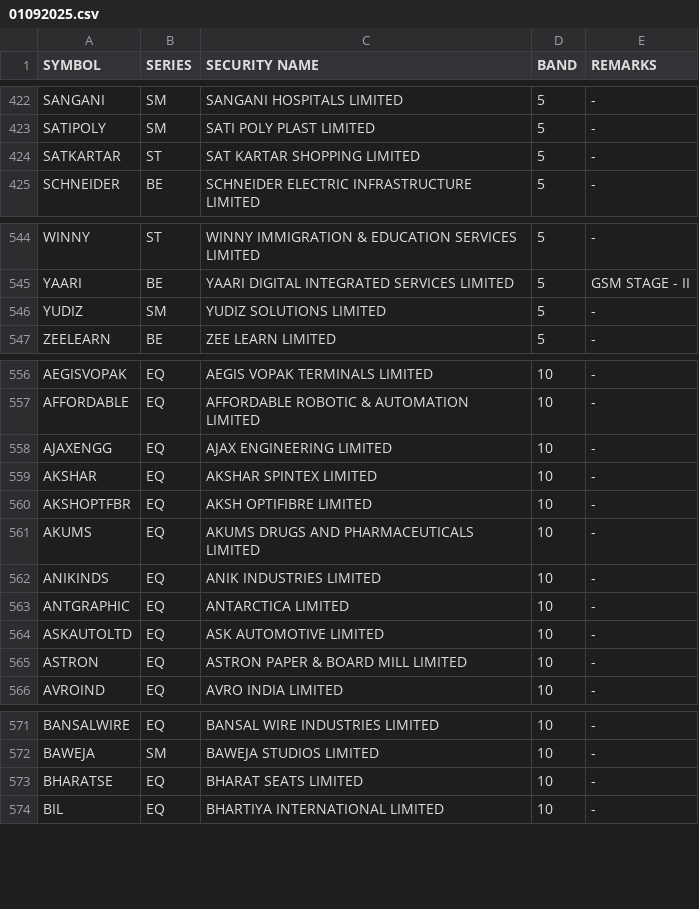
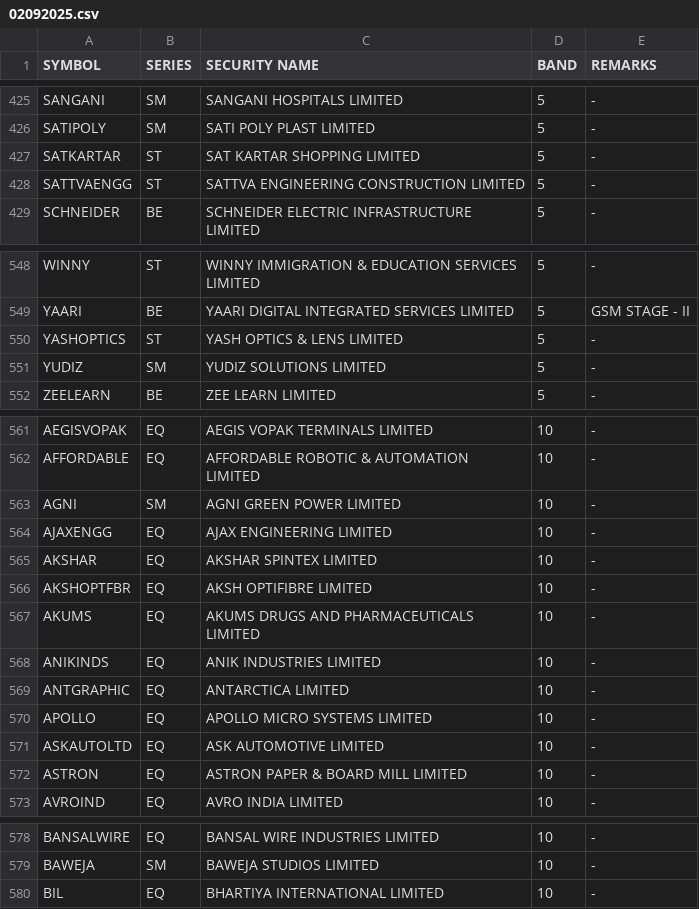
Before and after one commit to Anny26022/price_band, a CSV file: 02092025.csv (was 01092025.csv), drawn as a sheet; only a part is shown, gaps mark what is left out; removed rows and columns are numbered as before the commit, all else as after; the diff covers the shown part only; the diff names each change by its address in the sheet, - before the commit and + after, or states it on an @@ line.

```diff
--- a/01092025.csv
+++ b/02092025.csv
+row 428: SATTVAENGG | ST | SATTVA ENGINEERING CONSTRUCTION LIMITED | 5 | -
+row 550: YASHOPTICS | ST | YASH OPTICS & LENS LIMITED | 5 | -
+row 563: AGNI | SM | AGNI GREEN POWER LIMITED | 10 | -
+row 570: APOLLO | EQ | APOLLO MICRO SYSTEMS LIMITED | 10 | -
-row 573: BHARATSE | EQ | BHARAT SEATS LIMITED | 10 | -
```
Also changed, not shown: 6 added rows and 6 removed rows elsewhere in this file.
